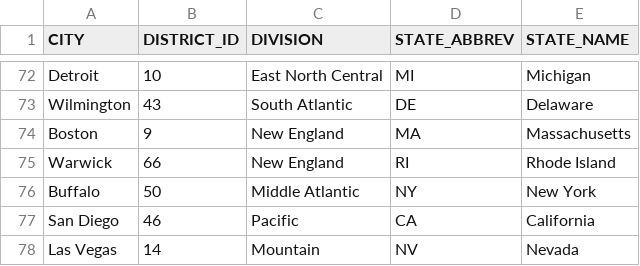
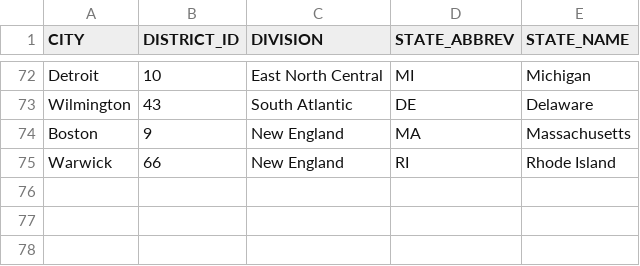
Before and after one commit to DQLmodel/DBT_model, a CSV file: seeds/bankdistrict.csv, drawn as a sheet; only a part is shown, gaps mark what is left out.

Commit message:
Update bankdistrict.csv

```diff
--- a/seeds/bankdistrict.csv
+++ b/seeds/bankdistrict.csv
@@ -75,4 +75 @@ Boston,9,New England,MA,Massachusetts
 Warwick,66,New England,RI,Rhode Island
-Buffalo,50,Middle Atlantic,NY,New York
-San Diego,46,Pacific,CA,California
-Las Vegas,14,Mountain,NV,Nevada
```
